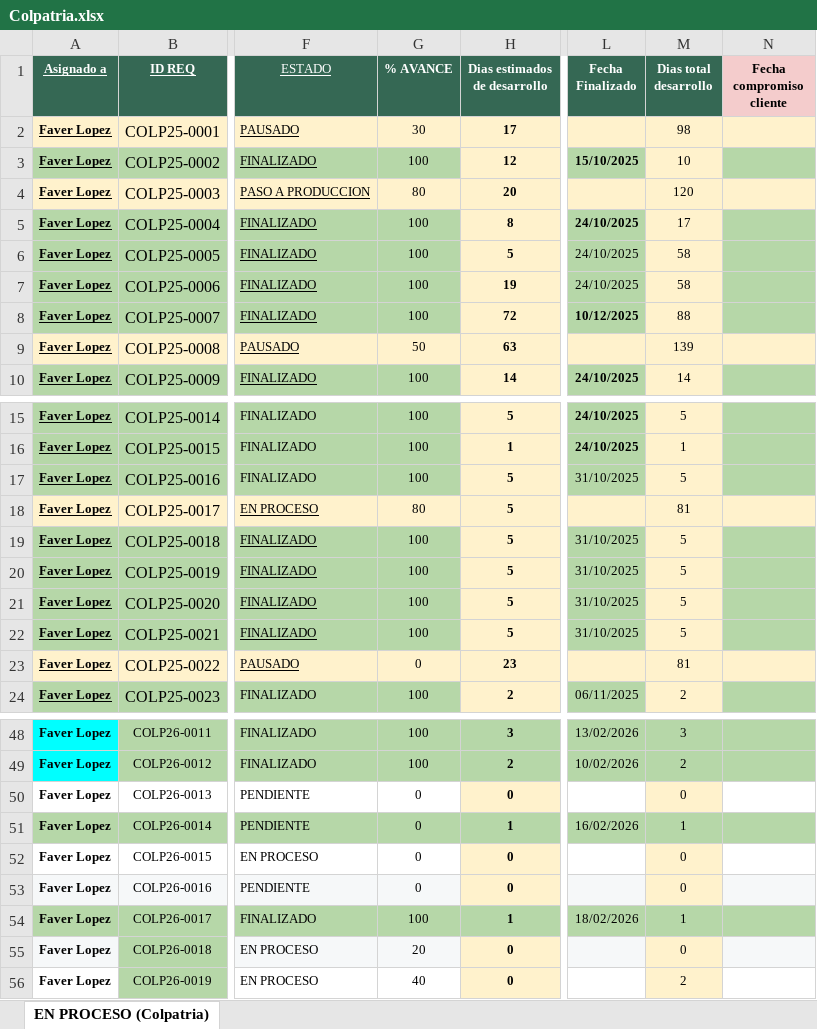
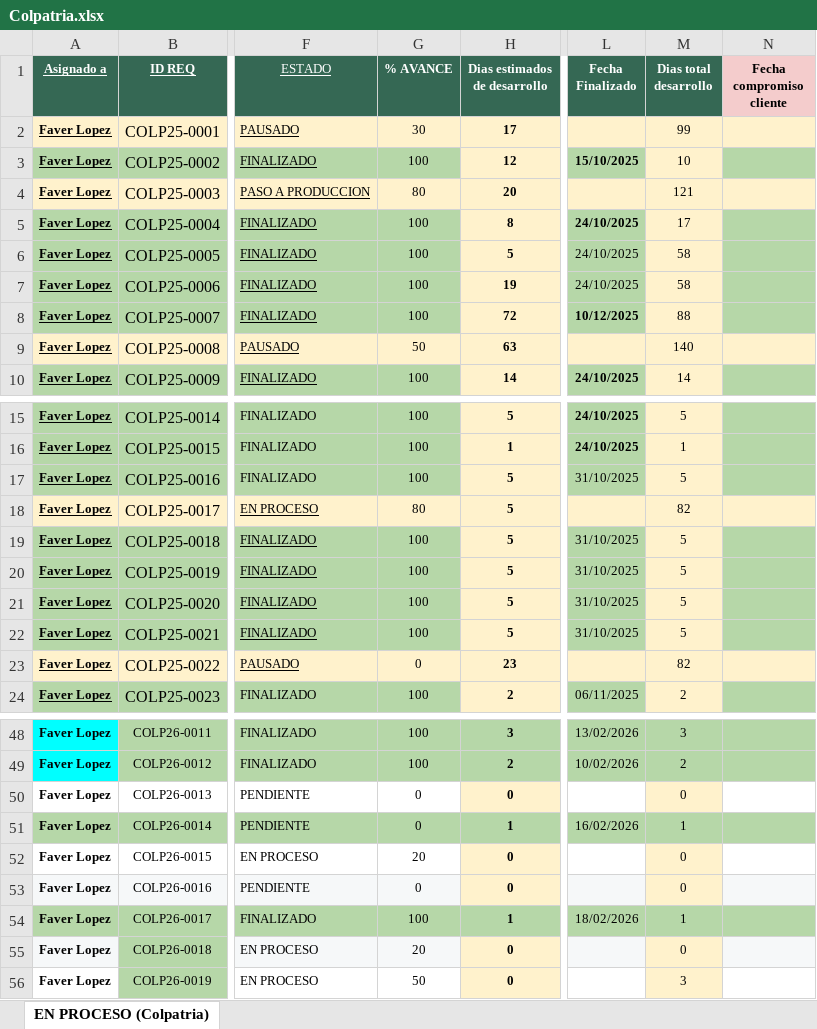
Before and after one commit to Imaginepruebas/requerimientos-diarios, an Excel workbook: Colpatria.xlsx, sheet EN PROCESO (Colpatria), drawn as a sheet; only a part is shown, gaps mark what is left out; values as stored, in another font and other column widths than the file's, no borders; conditional formats not drawn; the diff covers the shown part only; the diff names each change by its address in the sheet, - before the commit and + after, or states it on an @@ line.

```diff
--- a/Colpatria.xlsx (sheet EN PROCESO (Colpatria))
+++ b/Colpatria.xlsx (sheet EN PROCESO (Colpatria))
-M2 (Dias total desarrollo): 98
+M2 (Dias total desarrollo): 99
-M4 (Dias total desarrollo): 120
+M4 (Dias total desarrollo): 121
-M9 (Dias total desarrollo): 139
+M9 (Dias total desarrollo): 140
-M18 (Dias total desarrollo): 81
+M18 (Dias total desarrollo): 82
-M23 (Dias total desarrollo): 81
+M23 (Dias total desarrollo): 82
-G52 (% AVANCE): 0
+G52 (% AVANCE): 20
-G56 (% AVANCE): 40
+G56 (% AVANCE): 50
-M56 (Dias total desarrollo): 2
+M56 (Dias total desarrollo): 3
```
Also changed, not shown: 1 edited cell elsewhere in this sheet, Bolivar.xlsx, Colmedica.xlsx, 11 other files.
